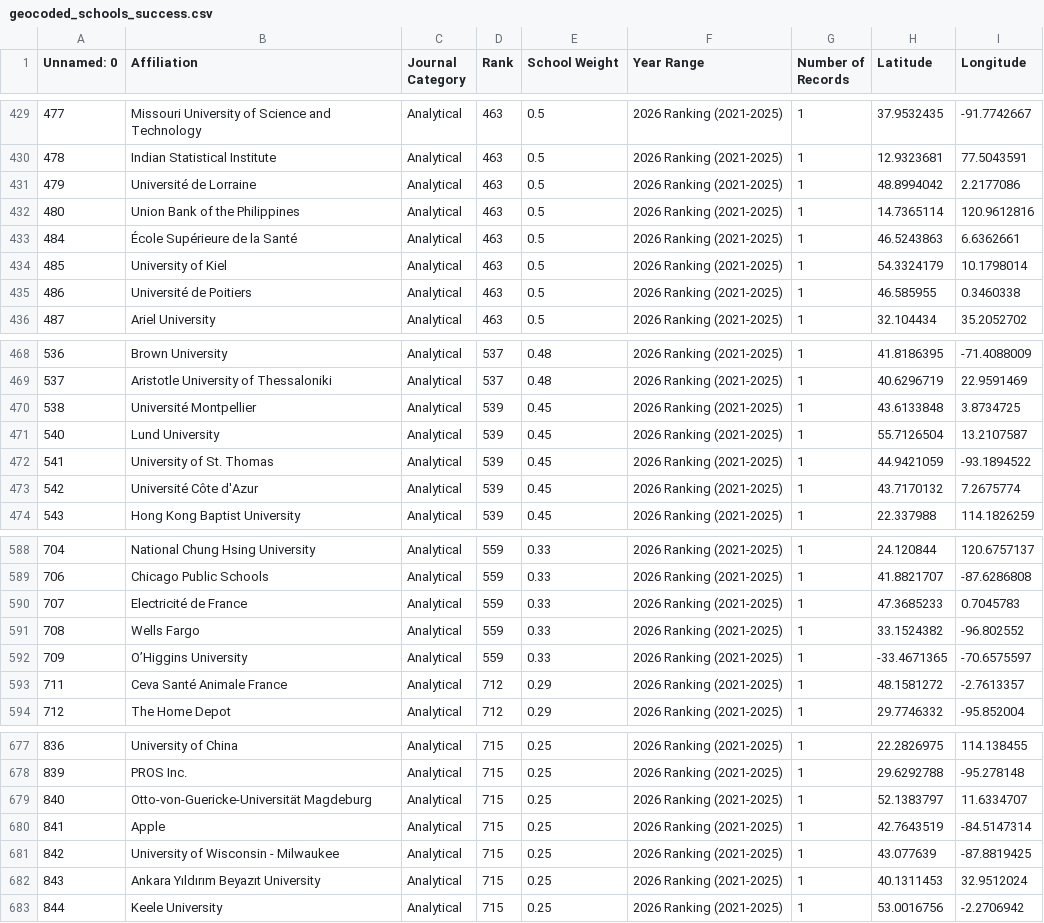
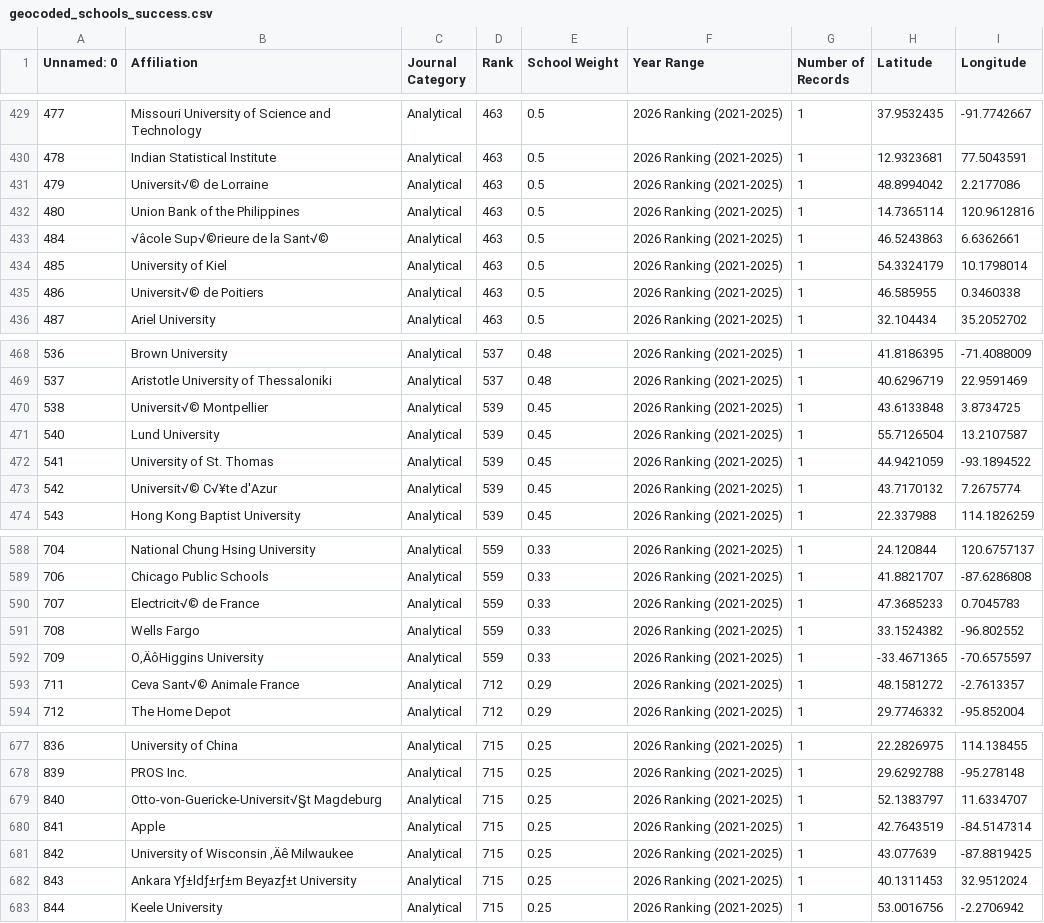
Before and after one commit to 822hjkim/scm_research_school_map_viz, a CSV file: geocoded_schools_success.csv, drawn as a sheet; only a part is shown, gaps mark what is left out; the diff covers the shown part only.

Commit message:
Add files via upload

```diff
--- a/geocoded_schools_success.csv
+++ b/geocoded_schools_success.csv
@@ -430,7 +430,7 @@ Unnamed: 0,Affiliation,Journal Category,Rank,School Weight,Year Range,Number of
 478,Indian Statistical Institute,Analytical,463,0.5,2026 Ranking (2021-2025),1,12.9323681,77.5043591
-479,Université de Lorraine,Analytical,463,0.5,2026 Ranking (2021-2025),1,48.8994042,2.2177086
+479,Universit√© de Lorraine,Analytical,463,0.5,2026 Ranking (2021-2025),1,48.8994042,2.2177086
 480,Union Bank of the Philippines,Analytical,463,0.5,2026 Ranking (2021-2025),1,14.7365114,120.9612816
-484,École Supérieure de la Santé,Analytical,463,0.5,2026 Ranking (2021-2025),1,46.5243863,6.6362661
+484,√âcole Sup√©rieure de la Sant√©,Analytical,463,0.5,2026 Ranking (2021-2025),1,46.5243863,6.6362661
 485,University of Kiel,Analytical,463,0.5,2026 Ranking (2021-2025),1,54.3324179,10.1798014
-486,Université de Poitiers,Analytical,463,0.5,2026 Ranking (2021-2025),1,46.585955,0.3460338
+486,Universit√© de Poitiers,Analytical,463,0.5,2026 Ranking (2021-2025),1,46.585955,0.3460338
 487,Ariel University,Analytical,463,0.5,2026 Ranking (2021-2025),1,32.104434,35.2052702
@@ -469,6 +469,6 @@ Unnamed: 0,Affiliation,Journal Category,Rank,School Weight,Year Range,Number of
 537,Aristotle University of Thessaloniki,Analytical,537,0.48,2026 Ranking (2021-2025),1,40.6296719,22.9591469
-538,Université Montpellier,Analytical,539,0.45,2026 Ranking (2021-2025),1,43.6133848,3.8734725
+538,Universit√© Montpellier,Analytical,539,0.45,2026 Ranking (2021-2025),1,43.6133848,3.8734725
 540,Lund University,Analytical,539,0.45,2026 Ranking (2021-2025),1,55.7126504,13.2107587
 541,University of St. Thomas,Analytical,539,0.45,2026 Ranking (2021-2025),1,44.9421059,-93.1894522
-542,Université Côte d'Azur,Analytical,539,0.45,2026 Ranking (2021-2025),1,43.7170132,7.2675774
+542,Universit√© C√¥te d'Azur,Analytical,539,0.45,2026 Ranking (2021-2025),1,43.7170132,7.2675774
 543,Hong Kong Baptist University,Analytical,539,0.45,2026 Ranking (2021-2025),1,22.337988,114.1826259
@@ -589,6 +589,6 @@ Unnamed: 0,Affiliation,Journal Category,Rank,School Weight,Year Range,Number of
 706,Chicago Public Schools,Analytical,559,0.33,2026 Ranking (2021-2025),1,41.8821707,-87.6286808
-707,Electricité de France,Analytical,559,0.33,2026 Ranking (2021-2025),1,47.3685233,0.7045783
+707,Electricit√© de France,Analytical,559,0.33,2026 Ranking (2021-2025),1,47.3685233,0.7045783
 708,Wells Fargo,Analytical,559,0.33,2026 Ranking (2021-2025),1,33.1524382,-96.802552
-709,O’Higgins University,Analytical,559,0.33,2026 Ranking (2021-2025),1,-33.4671365,-70.6575597
-711,Ceva Santé Animale France,Analytical,712,0.29,2026 Ranking (2021-2025),1,48.1581272,-2.7613357
+709,O‚ÄôHiggins University,Analytical,559,0.33,2026 Ranking (2021-2025),1,-33.4671365,-70.6575597
+711,Ceva Sant√© Animale France,Analytical,712,0.29,2026 Ranking (2021-2025),1,48.1581272,-2.7613357
 712,The Home Depot,Analytical,712,0.29,2026 Ranking (2021-2025),1,29.7746332,-95.852004
@@ -678,6 +678,6 @@ Unnamed: 0,Affiliation,Journal Category,Rank,School Weight,Year Range,Number of
 839,PROS Inc.,Analytical,715,0.25,2026 Ranking (2021-2025),1,29.6292788,-95.278148
-840,Otto-von-Guericke-Universität Magdeburg,Analytical,715,0.25,2026 Ranking (2021-2025),1,52.1383797,11.6334707
+840,Otto-von-Guericke-Universit√§t Magdeburg,Analytical,715,0.25,2026 Ranking (2021-2025),1,52.1383797,11.6334707
 841,Apple,Analytical,715,0.25,2026 Ranking (2021-2025),1,42.7643519,-84.5147314
-842,University of Wisconsin ‐ Milwaukee,Analytical,715,0.25,2026 Ranking (2021-2025),1,43.077639,-87.8819425
-843,Ankara Yıldırım Beyazıt University,Analytical,715,0.25,2026 Ranking (2021-2025),1,40.1311453,32.9512024
+842,University of Wisconsin ‚Äê Milwaukee,Analytical,715,0.25,2026 Ranking (2021-2025),1,43.077639,-87.8819425
+843,Ankara Yƒ±ldƒ±rƒ±m Beyazƒ±t University,Analytical,715,0.25,2026 Ranking (2021-2025),1,40.1311453,32.9512024
 844,Keele University,Analytical,715,0.25,2026 Ranking (2021-2025),1,53.0016756,-2.2706942
```
Also changed, not shown: 31 edited cells elsewhere in this file.
